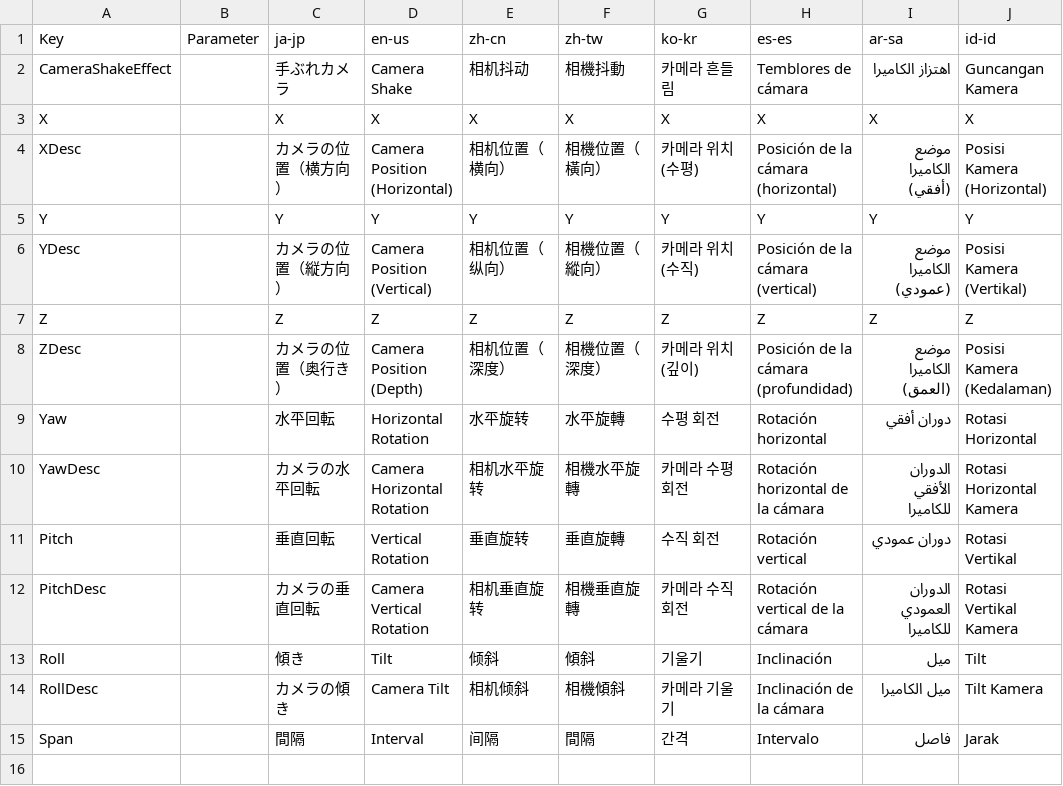
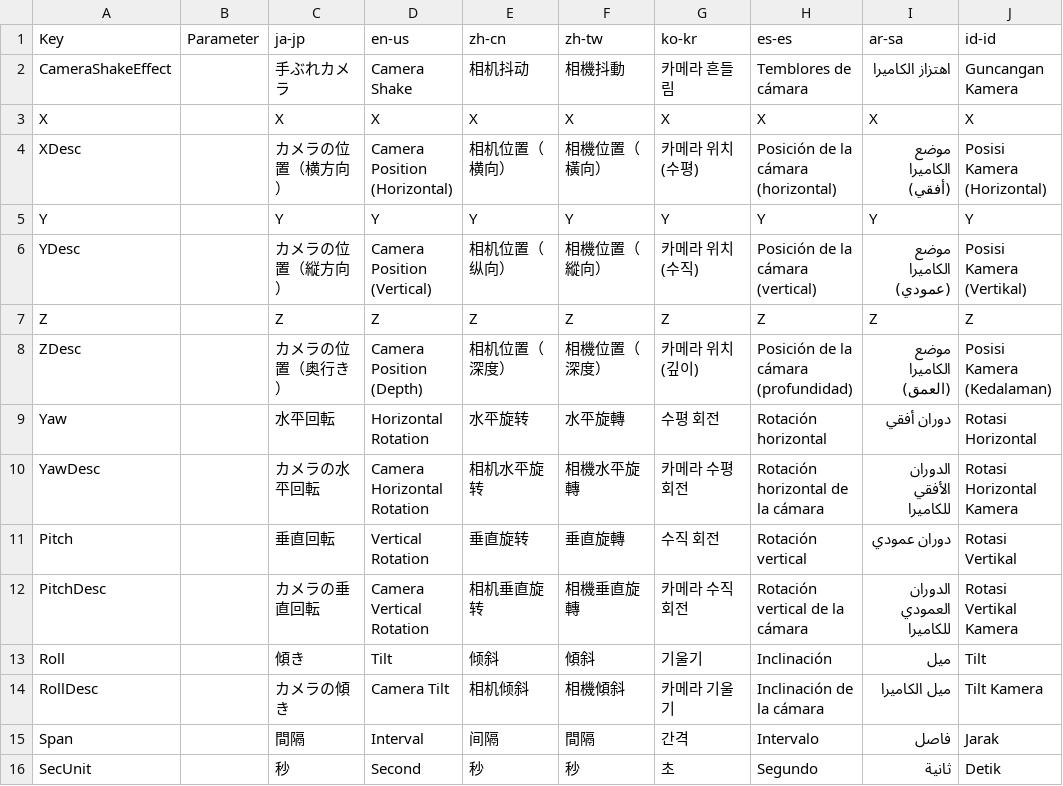
Before and after one commit to manju-summoner/YukkuriMovieMaker.Plugin.Community, a CSV file: YukkuriMovieMaker.Plugin.Community/Effect/Video/CameraShake/Texts.csv, drawn as a sheet; the diff names each change by its address in the sheet, - before the commit and + after, or states it on an @@ line.

```diff
--- a/YukkuriMovieMaker.Plugin.Community/Effect/Video/CameraShake/Texts.csv
+++ b/YukkuriMovieMaker.Plugin.Community/Effect/Video/CameraShake/Texts.csv
+row 16: SecUnit |  | 秒 | Second | 秒 | 秒 | 초 | Segundo | ثانية | Detik
```
Also changed, not shown: 9 other files.
